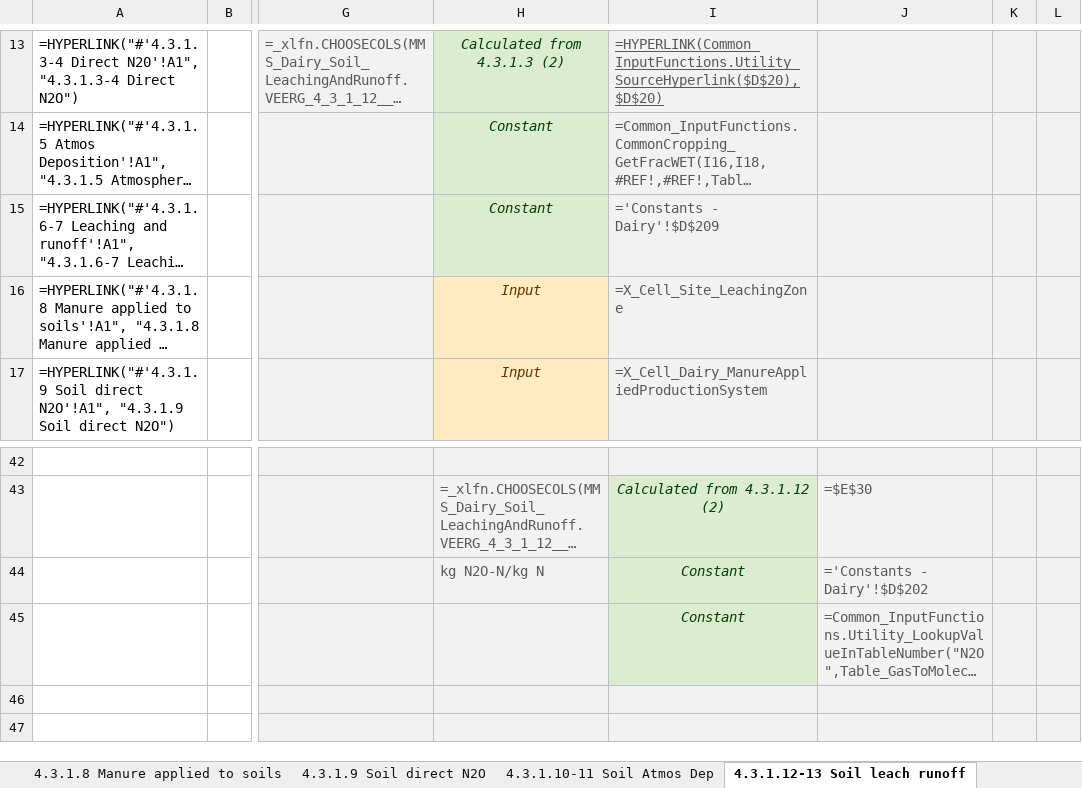
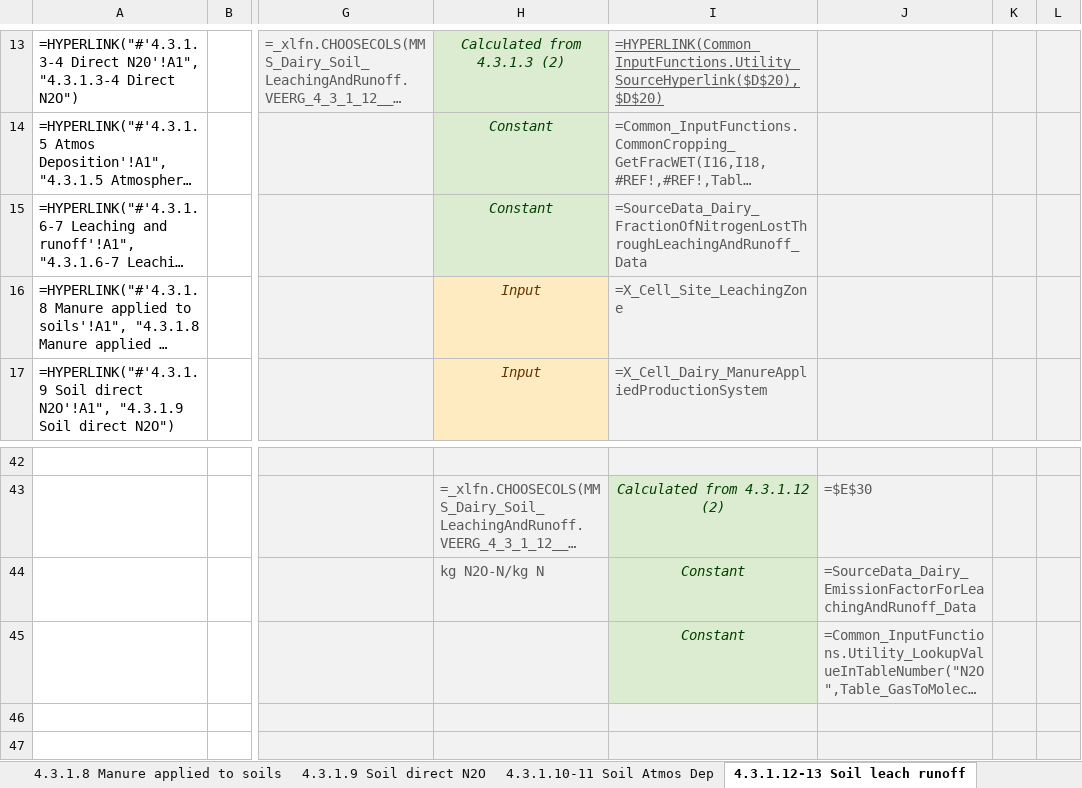
Before and after one commit to mrpaulkotz/GAF-VEERG-Functions, an Excel workbook: Excel/4_3_ManureManagement_Dairy_WIP_v12.xlsx, sheet 4.3.1.12-13 Soil leach runoff, drawn as a sheet; only a part is shown, gaps mark what is left out; long unchanged cells end in …; values as stored, in another font and other column widths than the file's, no borders; formulas are shown in place of their values; charts and pictures not drawn; the diff names each change by its address in the sheet, - before the commit and + after, or states it on an @@ line.

```diff
--- a/Excel/4_3_ManureManagement_Dairy_WIP_v12.xlsx (sheet 4.3.1.12-13 Soil leach runoff)
+++ b/Excel/4_3_ManureManagement_Dairy_WIP_v12.xlsx (sheet 4.3.1.12-13 Soil leach runoff)
-I15: ='Constants - Dairy'!$D$209
+I15: =SourceData_Dairy_FractionOfNitrogenLostThroughLeachingAndRunoff_Data
-J44: ='Constants - Dairy'!$D$202
+J44: =SourceData_Dairy_EmissionFactorForLeachingAndRunoff_Data
```
Also changed, not shown: sheet Input - Dairy, sheet 4.3.1.1-2 Methane, sheet 4.3.1.6-7 Leaching and runoff, sheet 4.3.1.10-11 Soil Atmos Dep, Excel/3_2_Enteric_BeefPasture_WIP_v04.xlsx, Excel/3_3_Enteric_Dairy_WIP_v04.xlsx, 43 other files.
